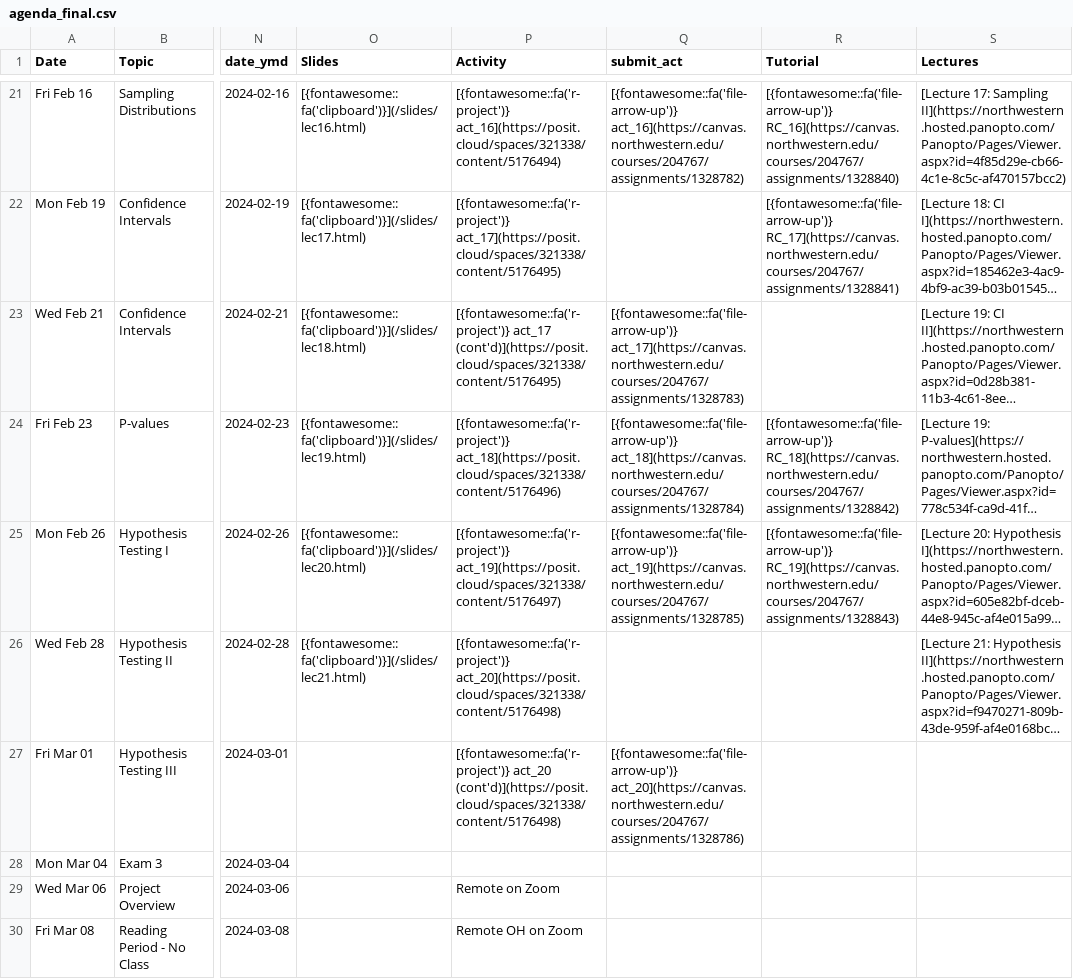
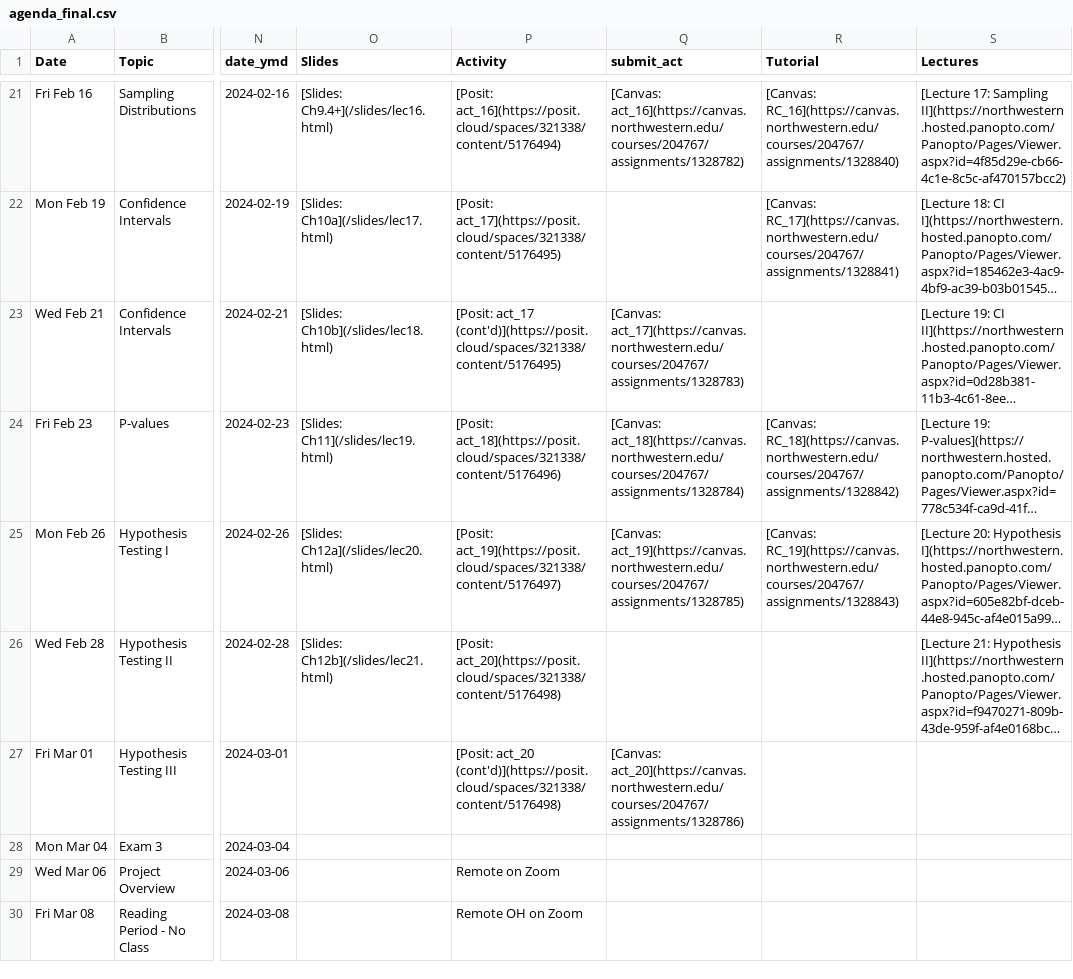
Before and after one commit to arvindkrishna87/stat202_website, a CSV file: documents/agenda_final.csv, drawn as a sheet; only a part is shown, gaps mark what is left out; long unchanged cells end in …; the diff covers the shown part only; the diff names each change by its address in the sheet, - before the commit and + after, or states it on an @@ line.

Commit message:
clean agenda_final for quarto fontawesome issue

```diff
--- a/documents/agenda_final.csv
+++ b/documents/agenda_final.csv
-O21 (Slides): [{fontawesome::fa('clipboard')}](/slides/lec16.html)
+O21 (Slides): [Slides: Ch9.4+](/slides/lec16.html)
-P21 (Activity): [{fontawesome::fa('r-project')} act_16](https://posit.cloud/spaces/321338/content/5176494)
+P21 (Activity): [Posit: act_16](https://posit.cloud/spaces/321338/content/5176494)
-Q21 (submit_act): [{fontawesome::fa('file-arrow-up')} act_16](https://canvas.northwestern.edu/courses/204767/assignments/1328782)
+Q21 (submit_act): [Canvas: act_16](https://canvas.northwestern.edu/courses/204767/assignments/1328782)
-R21 (Tutorial): [{fontawesome::fa('file-arrow-up')} RC_16](https://canvas.northwestern.edu/courses/204767/assignments/1328840)
+R21 (Tutorial): [Canvas: RC_16](https://canvas.northwestern.edu/courses/204767/assignments/1328840)
-O22 (Slides): [{fontawesome::fa('clipboard')}](/slides/lec17.html)
+O22 (Slides): [Slides: Ch10a](/slides/lec17.html)
-P22 (Activity): [{fontawesome::fa('r-project')} act_17](https://posit.cloud/spaces/321338/content/5176495)
+P22 (Activity): [Posit: act_17](https://posit.cloud/spaces/321338/content/5176495)
-R22 (Tutorial): [{fontawesome::fa('file-arrow-up')} RC_17](https://canvas.northwestern.edu/courses/204767/assignments/1328841)
+R22 (Tutorial): [Canvas: RC_17](https://canvas.northwestern.edu/courses/204767/assignments/1328841)
-O23 (Slides): [{fontawesome::fa('clipboard')}](/slides/lec18.html)
+O23 (Slides): [Slides: Ch10b](/slides/lec18.html)
-P23 (Activity): [{fontawesome::fa('r-project')} act_17 (cont'd)](https://posit.cloud/spaces/321338/content/5176495)
+P23 (Activity): [Posit: act_17 (cont'd)](https://posit.cloud/spaces/321338/content/5176495)
-Q23 (submit_act): [{fontawesome::fa('file-arrow-up')} act_17](https://canvas.northwestern.edu/courses/204767/assignments/1328783)
+Q23 (submit_act): [Canvas: act_17](https://canvas.northwestern.edu/courses/204767/assignments/1328783)
-O24 (Slides): [{fontawesome::fa('clipboard')}](/slides/lec19.html)
+O24 (Slides): [Slides: Ch11](/slides/lec19.html)
-P24 (Activity): [{fontawesome::fa('r-project')} act_18](https://posit.cloud/spaces/321338/content/5176496)
+P24 (Activity): [Posit: act_18](https://posit.cloud/spaces/321338/content/5176496)
-Q24 (submit_act): [{fontawesome::fa('file-arrow-up')} act_18](https://canvas.northwestern.edu/courses/204767/assignments/1328784)
+Q24 (submit_act): [Canvas: act_18](https://canvas.northwestern.edu/courses/204767/assignments/1328784)
-R24 (Tutorial): [{fontawesome::fa('file-arrow-up')} RC_18](https://canvas.northwestern.edu/courses/204767/assignments/1328842)
+R24 (Tutorial): [Canvas: RC_18](https://canvas.northwestern.edu/courses/204767/assignments/1328842)
-O25 (Slides): [{fontawesome::fa('clipboard')}](/slides/lec20.html)
+O25 (Slides): [Slides: Ch12a](/slides/lec20.html)
-P25 (Activity): [{fontawesome::fa('r-project')} act_19](https://posit.cloud/spaces/321338/content/5176497)
+P25 (Activity): [Posit: act_19](https://posit.cloud/spaces/321338/content/5176497)
-Q25 (submit_act): [{fontawesome::fa('file-arrow-up')} act_19](https://canvas.northwestern.edu/courses/204767/assignments/1328785)
+Q25 (submit_act): [Canvas: act_19](https://canvas.northwestern.edu/courses/204767/assignments/1328785)
-R25 (Tutorial): [{fontawesome::fa('file-arrow-up')} RC_19](https://canvas.northwestern.edu/courses/204767/assignments/1328843)
+R25 (Tutorial): [Canvas: RC_19](https://canvas.northwestern.edu/courses/204767/assignments/1328843)
-O26 (Slides): [{fontawesome::fa('clipboard')}](/slides/lec21.html)
+O26 (Slides): [Slides: Ch12b](/slides/lec21.html)
-P26 (Activity): [{fontawesome::fa('r-project')} act_20](https://posit.cloud/spaces/321338/content/5176498)
+P26 (Activity): [Posit: act_20](https://posit.cloud/spaces/321338/content/5176498)
-P27 (Activity): [{fontawesome::fa('r-project')} act_20 (cont'd)](https://posit.cloud/spaces/321338/content/5176498)
+P27 (Activity): [Posit: act_20 (cont'd)](https://posit.cloud/spaces/321338/content/5176498)
-Q27 (submit_act): [{fontawesome::fa('file-arrow-up')} act_20](https://canvas.northwestern.edu/courses/204767/assignments/1328786)
+Q27 (submit_act): [Canvas: act_20](https://canvas.northwestern.edu/courses/204767/assignments/1328786)
```
Also changed, not shown: 32 edited cells elsewhere in this file, documents/course-schedule.csv.
